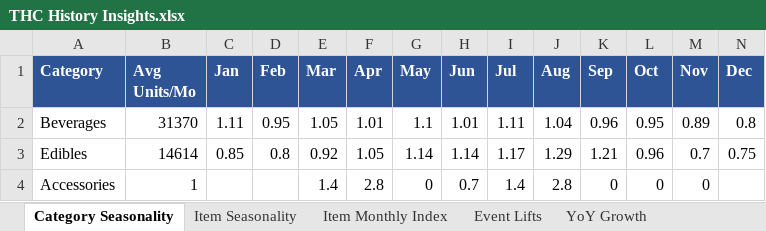
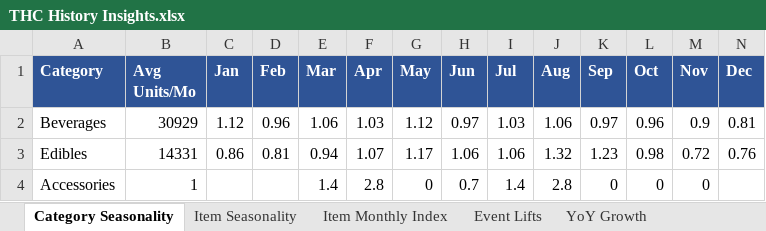
Before and after one commit to Akuklok/thc-dashboard, an Excel workbook: data/THC History Insights.xlsx, sheet Category Seasonality, drawn as a sheet; only a part is shown; values as stored, in another font and other column widths than the file's, no borders; the diff covers the shown part only; the diff names each change by its address in the sheet, - before the commit and + after, or states it on an @@ line.

```diff
--- a/data/THC History Insights.xlsx (sheet Category Seasonality)
+++ b/data/THC History Insights.xlsx (sheet Category Seasonality)
-B2 (Avg Units/Mo): 31370
+B2 (Avg Units/Mo): 30929
-C2 (Jan): 1.11
+C2 (Jan): 1.12
-D2 (Feb): 0.95
+D2 (Feb): 0.96
-E2 (Mar): 1.05
+E2 (Mar): 1.06
-F2 (Apr): 1.01
+F2 (Apr): 1.03
-G2 (May): 1.1
+G2 (May): 1.12
-H2 (Jun): 1.01
+H2 (Jun): 0.97
-I2 (Jul): 1.11
+I2 (Jul): 1.03
-J2 (Aug): 1.04
+J2 (Aug): 1.06
-K2 (Sep): 0.96
+K2 (Sep): 0.97
-L2 (Oct): 0.95
+L2 (Oct): 0.96
-M2 (Nov): 0.89
+M2 (Nov): 0.9
-N2 (Dec): 0.8
+N2 (Dec): 0.81
-B3 (Avg Units/Mo): 14614
+B3 (Avg Units/Mo): 14331
-C3 (Jan): 0.85
+C3 (Jan): 0.86
-D3 (Feb): 0.8
+D3 (Feb): 0.81
-E3 (Mar): 0.92
+E3 (Mar): 0.94
-F3 (Apr): 1.05
+F3 (Apr): 1.07
-G3 (May): 1.14
+G3 (May): 1.17
-H3 (Jun): 1.14
+H3 (Jun): 1.06
-I3 (Jul): 1.17
+I3 (Jul): 1.06
-J3 (Aug): 1.29
+J3 (Aug): 1.32
-K3 (Sep): 1.21
+K3 (Sep): 1.23
-L3 (Oct): 0.96
+L3 (Oct): 0.98
-M3 (Nov): 0.7
+M3 (Nov): 0.72
-N3 (Dec): 0.75
+N3 (Dec): 0.76
```
Also changed, not shown: 1 edited cell elsewhere in this sheet, sheet Item Monthly Index, sheet Item Seasonality, sheet True Velocity, sheet YoY Growth, sheet Event Lifts, data/Beer Recommended Order.xlsx, data/Other Recommended Order.xlsx, 22 other files.
